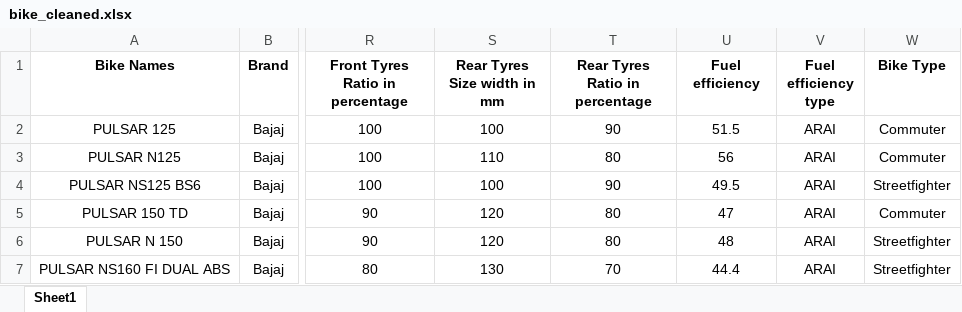
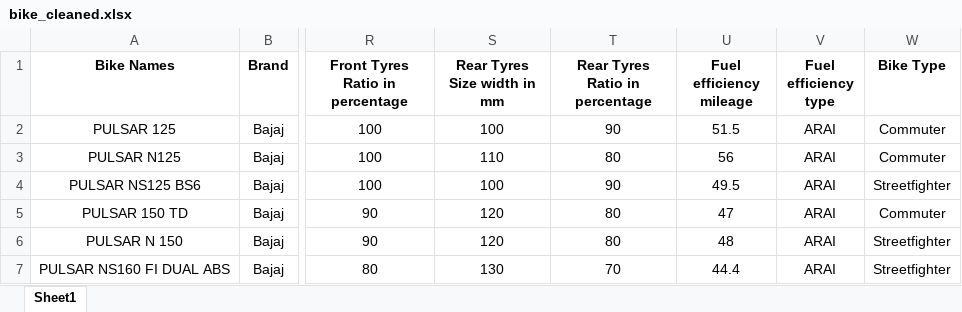
Before and after one commit to sush911/Bike-Recommendation-Dashboard, an Excel workbook: bike_cleaned.xlsx, sheet Sheet1, drawn as a sheet; only a part is shown, gaps mark what is left out; values as stored, in another font and other column widths than the file's, no borders; the diff names each change by its address in the sheet, - before the commit and + after, or states it on an @@ line.

```diff
--- a/bike_cleaned.xlsx (sheet Sheet1)
+++ b/bike_cleaned.xlsx (sheet Sheet1)
-U1: Fuel efficiency
+U1: Fuel efficiency mileage
```
Also changed, not shown: 1 other file.
